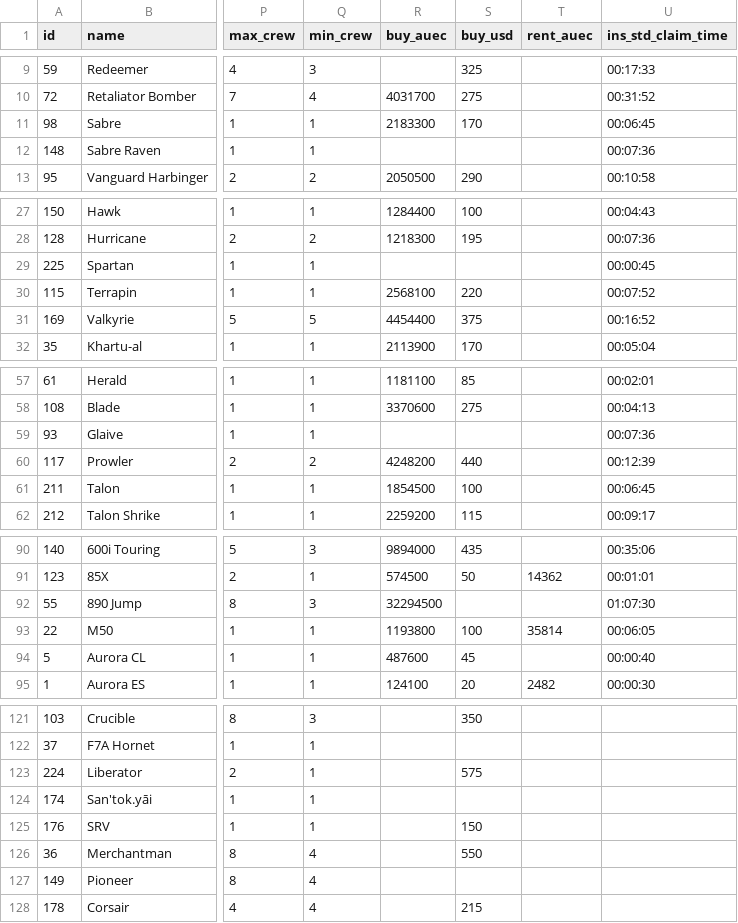
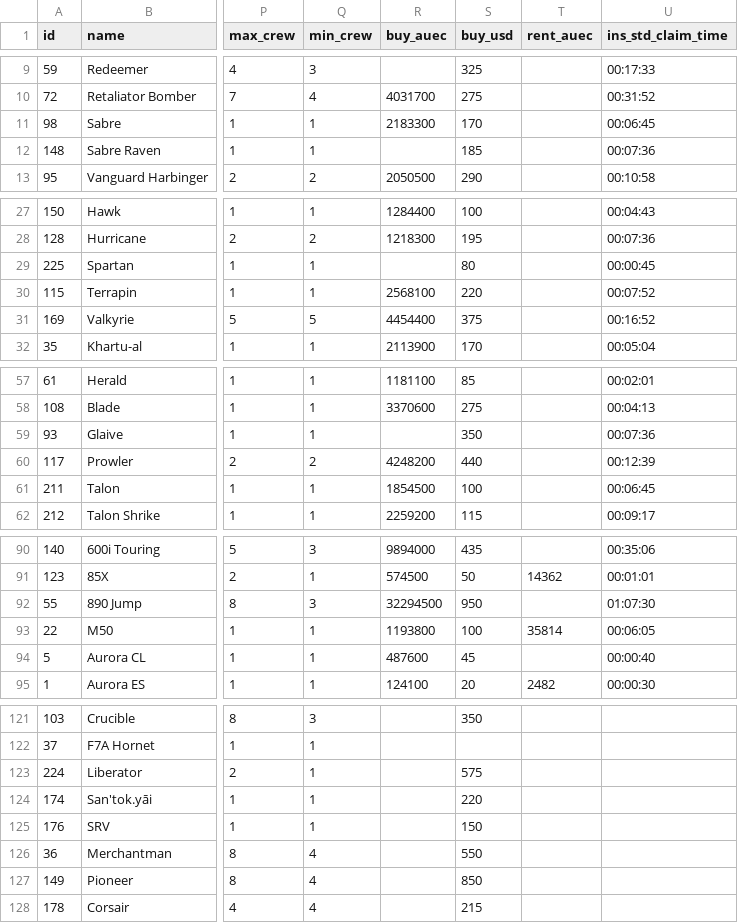
Before and after one commit to kestrel-one/ksm, a CSV file: ships.csv, drawn as a sheet; only a part is shown, gaps mark what is left out; the diff covers the shown part only; the diff names each change by its address in the sheet, - before the commit and + after, or states it on an @@ line.

```diff
--- a/ships.csv
+++ b/ships.csv
-S12 (buy_usd): (empty)
+S12 (buy_usd): 185
-S29 (buy_usd): (empty)
+S29 (buy_usd): 80
-S59 (buy_usd): (empty)
+S59 (buy_usd): 350
-S92 (buy_usd): (empty)
+S92 (buy_usd): 950
-S124 (buy_usd): (empty)
+S124 (buy_usd): 220
-S127 (buy_usd): (empty)
+S127 (buy_usd): 850
```
Also changed, not shown: 15 edited cells elsewhere in this file, 7 other files.
